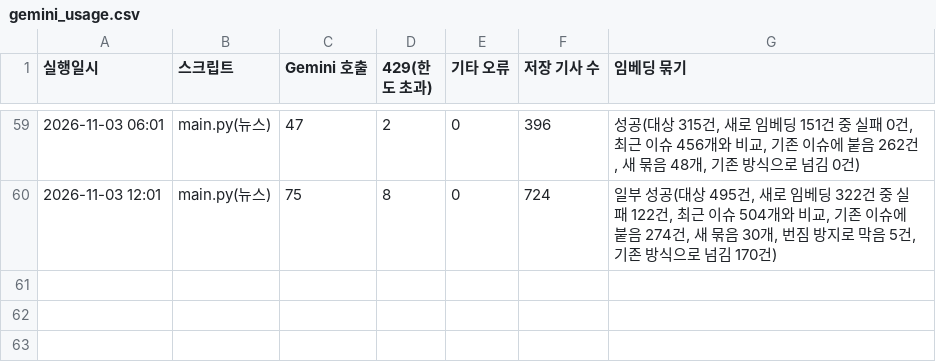
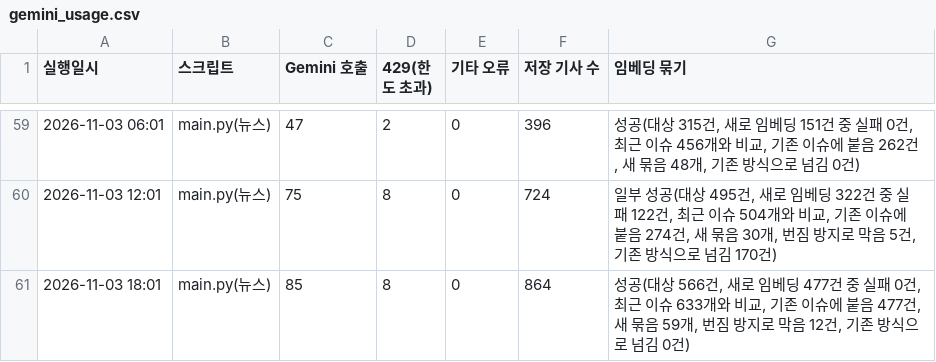
Before and after one commit to jshssysh/news-dashboard, a CSV file: gemini_usage.csv, drawn as a sheet; only a part is shown, gaps mark what is left out; the diff names each change by its address in the sheet, - before the commit and + after, or states it on an @@ line.

```diff
--- a/gemini_usage.csv
+++ b/gemini_usage.csv
+row 61: 2026-11-03 18:01 | main.py(뉴스) | 85 | 8 | 0 | 864 | 성공(대상 566건, 새로 임베딩 477건 중 실패 0건, 최근 이슈 633개와 비교, 기존 이슈에 붙음 477건, 새 묶음 59개, 번짐 방지로 막음 12건, 기존 방식으로 넘김 0건)
```
Also changed, not shown: cluster_warnings.csv, 9 other files.
